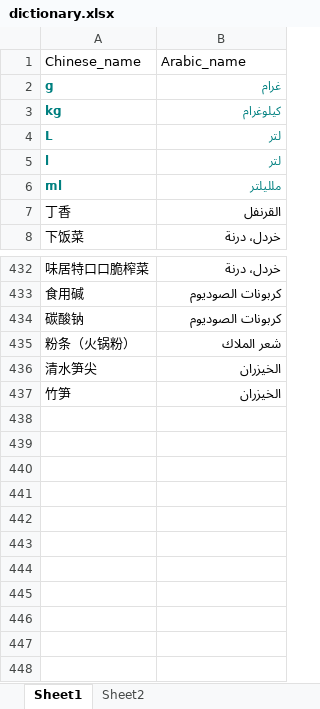
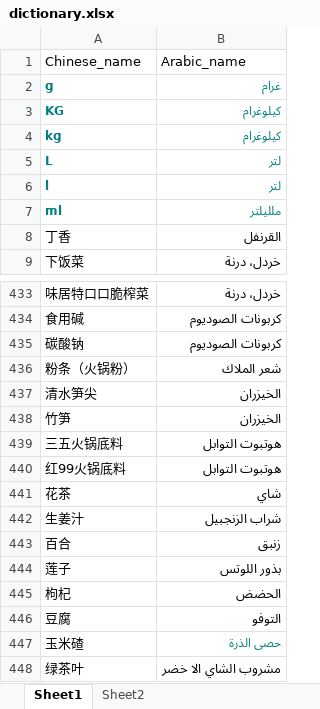
Before and after one commit to shuiyiwensi/small_for_supermarket, an Excel workbook: dictionary_csv/dictionary.xlsx, sheet Sheet1, drawn as a sheet; only a part is shown, gaps mark what is left out; values as stored, in another font and other column widths than the file's, no borders; the diff names each change by its address in the sheet, - before the commit and + after, or states it on an @@ line.

```diff
--- a/dictionary_csv/dictionary.xlsx (sheet Sheet1)
+++ b/dictionary_csv/dictionary.xlsx (sheet Sheet1)
+row 3: KG | كيلوغرام
+row 439: 三五火锅底料 | هوتبوت التوابل
+row 440: 红99火锅底料 | هوتبوت التوابل
+row 441: 花茶 | شاي
+row 442: 生姜汁 | شراب الزنجبيل
+row 443: 百合 | زنبق
+row 444: 莲子 | بذور اللوتس
+row 445: 枸杞 | الحضض
+row 446: 豆腐 | التوفو
+row 447: 玉米碴 | حصى الذرة
+row 448: 绿茶叶 | مشروب الشاي الا خضر
```
Also changed, not shown: sheet Sheet2, input_excel/input.xlsx, 11 other files.
